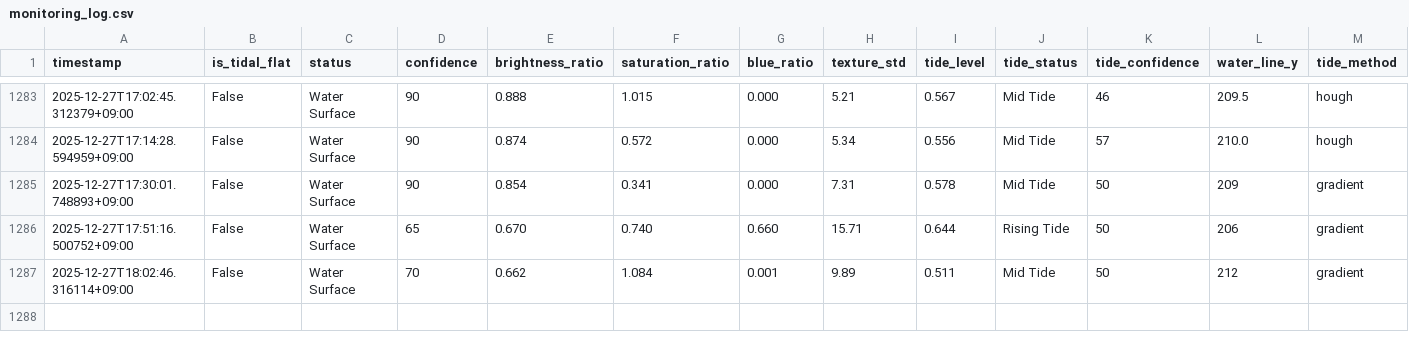
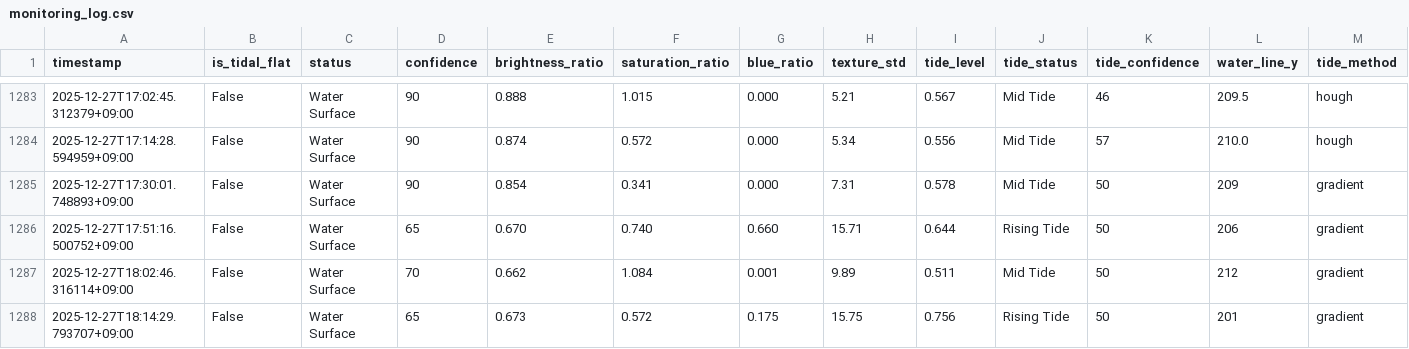
Before and after one commit to kitsukisaiseikyo-byte/nayako-higata, a CSV file: results/monitoring_log.csv, drawn as a sheet; only a part is shown, gaps mark what is left out; rows hold the shown columns only; the diff names each change by its address in the sheet, - before the commit and + after, or states it on an @@ line.

```diff
--- a/results/monitoring_log.csv
+++ b/results/monitoring_log.csv
+row 1288: 2025-12-27T18:14:29.793707+09:00 | False | Water Surface | 65 | 0.673 | 0.572 | 0.175 | 15.75 | 0.756 | Rising Tide | 50 | 201 | gradient
```
Also changed, not shown: 3 other files.
